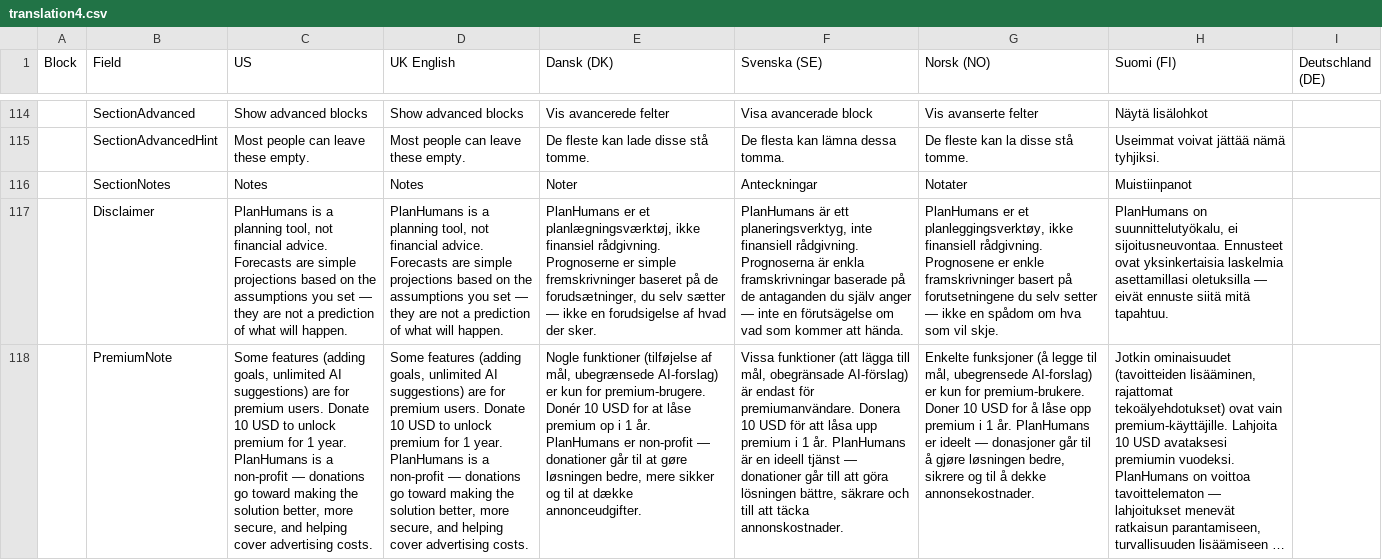
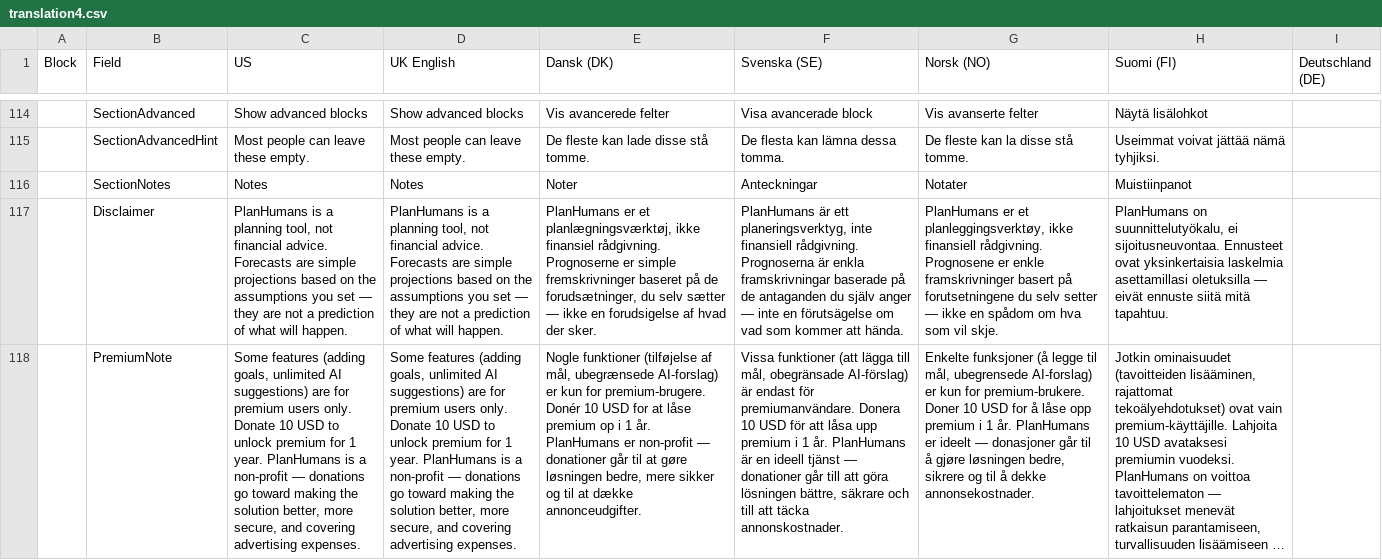
Before and after one commit to hmoslund/planhuman, a CSV file: translation4.csv, drawn as a sheet; only a part is shown, gaps mark what is left out; long unchanged cells end in …; the diff names each change by its address in the sheet, - before the commit and + after, or states it on an @@ line.

```diff
--- a/translation4.csv
+++ b/translation4.csv
-C118 (US): …for premium users. Donate 10 USD to unlock premium for 1 year. PlanHumans is a non-profit — donations go toward making the solution better, more secure, and helping cover advertising costs.
+C118 (US): …for premium users only. Donate 10 USD to unlock premium for 1 year. PlanHumans is a non-profit — donations go toward making the solution better, more secure, and covering advertising expenses.
-D118 (UK English): …for premium users. Donate 10 USD to unlock premium for 1 year. PlanHumans is a non-profit — donations go toward making the solution better, more secure, and helping cover advertising costs.
+D118 (UK English): …for premium users only. Donate 10 USD to unlock premium for 1 year. PlanHumans is a non-profit — donations go toward making the solution better, more secure, and covering advertising expenses.
```
Also changed, not shown: 3 other files.
